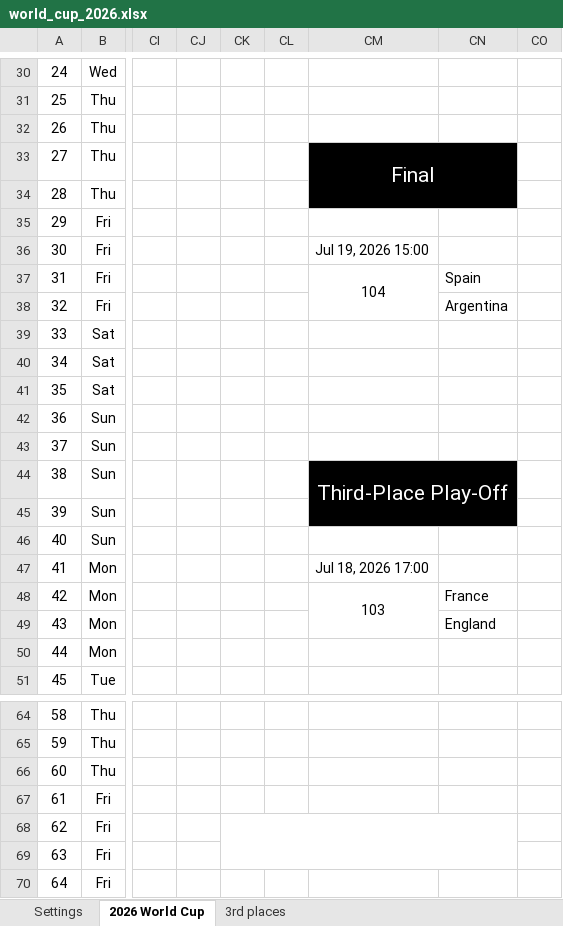
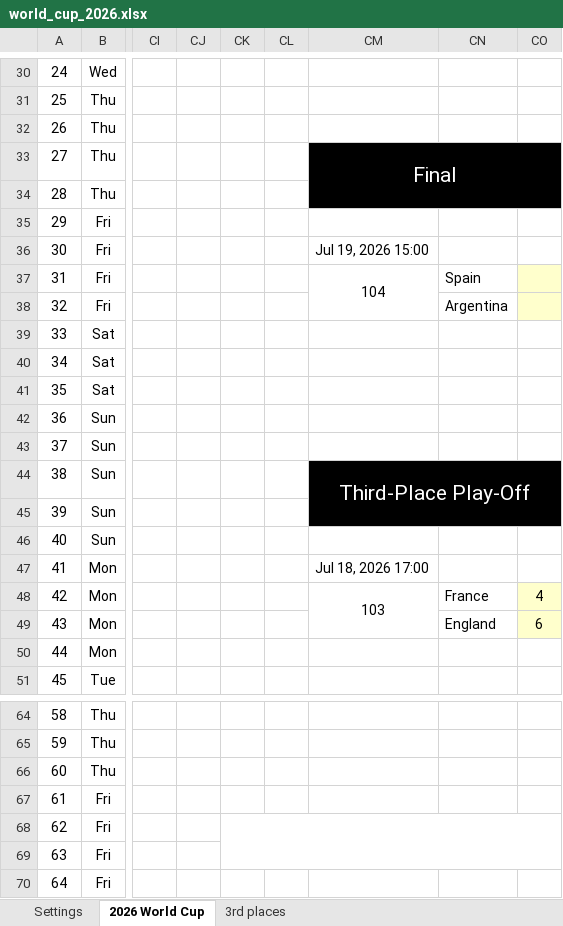
Before and after one commit to Cavallinux/fifa-world-cup, an Excel workbook: 2026/world_cup_2026.xlsx, sheet 2026 World Cup, drawn as a sheet; only a part is shown, gaps mark what is left out; values as stored, in another font and other column widths than the file's, no borders; charts and pictures and conditional formats not drawn; the diff names each change by its address in the sheet, - before the commit and + after, or states it on an @@ line.

Commit message:
third_place_playoff
Matchday results

```diff
--- a/2026/world_cup_2026.xlsx (sheet 2026 World Cup)
+++ b/2026/world_cup_2026.xlsx (sheet 2026 World Cup)
-CM33:CN34 merged
+CM33:CO34 merged
-CO33:CO34 fill: none
+CO33:CO34 fill: #000000
-CO37:CO38 fill: none
+CO37:CO38 fill: #FFFFCC
-CM44:CN45 merged
+CM44:CO45 merged
-CO44:CO45 fill: none
+CO44:CO45 fill: #000000
-CO48: (empty)
+CO48: 4
-CO48:CO49 fill: none
+CO48:CO49 fill: #FFFFCC
-CO49: (empty)
+CO49: 6
-CK68:CN69 merged
+CK68:CO69 merged
```
Also changed, not shown: charts or pictures.
